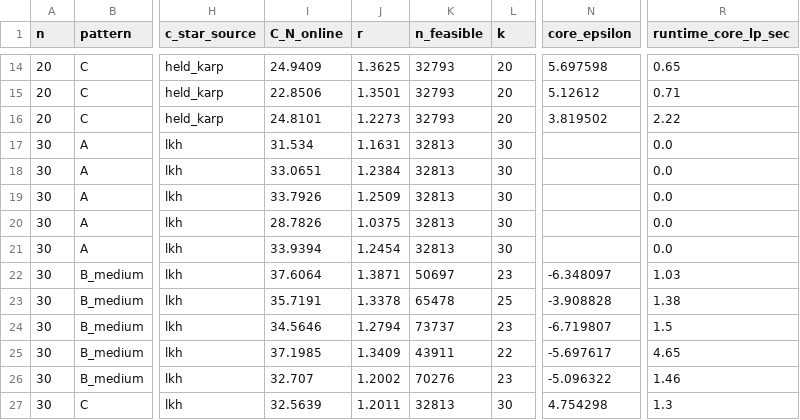
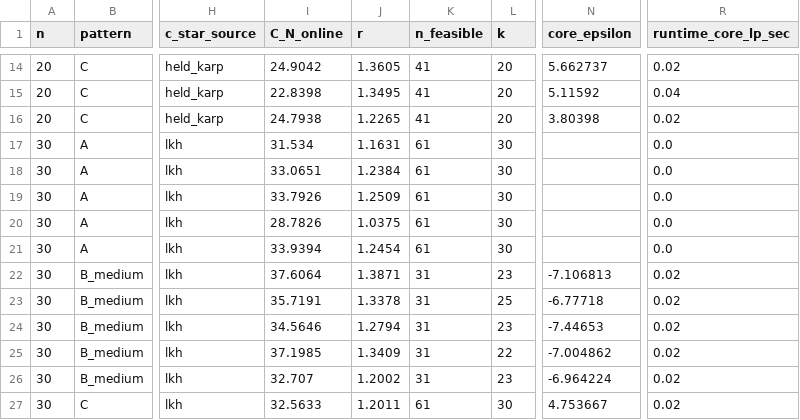
Before and after one commit to sage-Tae/online-tsg, a CSV file: code/experiments/logs/scaleup_v2.csv, drawn as a sheet; only a part is shown, gaps mark what is left out; the diff covers the shown part only; the diff names each change by its address in the sheet, - before the commit and + after, or states it on an @@ line.

```diff
--- a/code/experiments/logs/scaleup_v2.csv
+++ b/code/experiments/logs/scaleup_v2.csv
-I14 (C_N_online): 24.9409
+I14 (C_N_online): 24.9042
-J14 (r): 1.3625
+J14 (r): 1.3605
-K14:K16 (n_feasible): 32793
+K14:K16 (n_feasible): 41
-N14 (core_epsilon): 5.697598
+N14 (core_epsilon): 5.662737
-R14 (runtime_core_lp_sec): 0.65
+R14 (runtime_core_lp_sec): 0.02
-I15 (C_N_online): 22.8506
+I15 (C_N_online): 22.8398
-J15 (r): 1.3501
+J15 (r): 1.3495
-N15 (core_epsilon): 5.12612
+N15 (core_epsilon): 5.11592
-R15 (runtime_core_lp_sec): 0.71
+R15 (runtime_core_lp_sec): 0.04
-I16 (C_N_online): 24.8101
+I16 (C_N_online): 24.7938
-J16 (r): 1.2273
+J16 (r): 1.2265
-N16 (core_epsilon): 3.819502
+N16 (core_epsilon): 3.80398
-R16 (runtime_core_lp_sec): 2.22
+R16 (runtime_core_lp_sec): 0.02
-K17:K21 (n_feasible): 32813
+K17:K21 (n_feasible): 61
-K22 (n_feasible): 50697
+K22 (n_feasible): 31
-N22 (core_epsilon): -6.348097
+N22 (core_epsilon): -7.106813
-R22 (runtime_core_lp_sec): 1.03
+R22 (runtime_core_lp_sec): 0.02
-K23 (n_feasible): 65478
+K23 (n_feasible): 31
-N23 (core_epsilon): -3.908828
+N23 (core_epsilon): -6.77718
-R23 (runtime_core_lp_sec): 1.38
+R23 (runtime_core_lp_sec): 0.02
-K24 (n_feasible): 73737
+K24 (n_feasible): 31
-N24 (core_epsilon): -6.719807
+N24 (core_epsilon): -7.44653
-R24 (runtime_core_lp_sec): 1.5
+R24 (runtime_core_lp_sec): 0.02
-K25 (n_feasible): 43911
+K25 (n_feasible): 31
-N25 (core_epsilon): -5.697617
+N25 (core_epsilon): -7.004862
-R25 (runtime_core_lp_sec): 4.65
+R25 (runtime_core_lp_sec): 0.02
-K26 (n_feasible): 70276
+K26 (n_feasible): 31
-N26 (core_epsilon): -5.096322
+N26 (core_epsilon): -6.964224
-R26 (runtime_core_lp_sec): 1.46
+R26 (runtime_core_lp_sec): 0.02
-I27 (C_N_online): 32.5639
+I27 (C_N_online): 32.5633
-K27 (n_feasible): 32813
+K27 (n_feasible): 61
-N27 (core_epsilon): 4.754298
+N27 (core_epsilon): 4.753667
-R27 (runtime_core_lp_sec): 1.3
+R27 (runtime_core_lp_sec): 0.02
```
Also changed, not shown: 96 edited cells elsewhere in this file, 7 other files.
